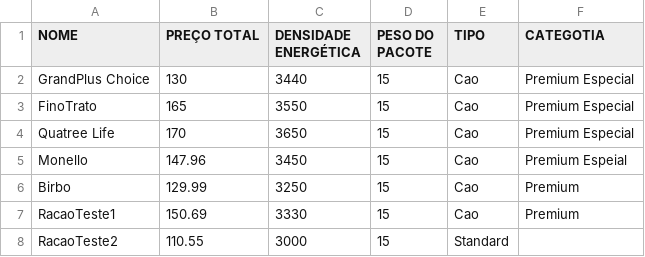
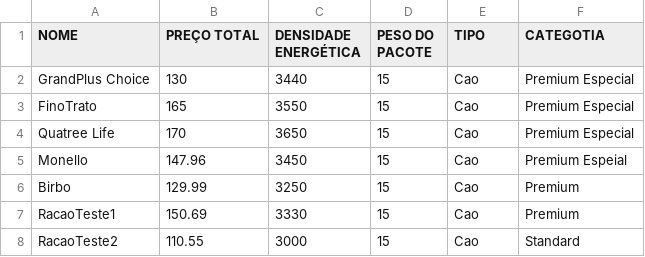
Before and after one commit to lFelplSanches/HealthPaws, a CSV file: racoes.csv, drawn as a sheet.

Commit message:
Update racoes.csv

```diff
--- a/racoes.csv
+++ b/racoes.csv
@@ -7,2 +7,2 @@ Birbo,129.99,3250,15,Cao,Premium
 RacaoTeste1,150.69,3330,15,Cao,Premium
-RacaoTeste2,110.55,3000,15,Standard
+RacaoTeste2,110.55,3000,15,Cao,Standard
```
